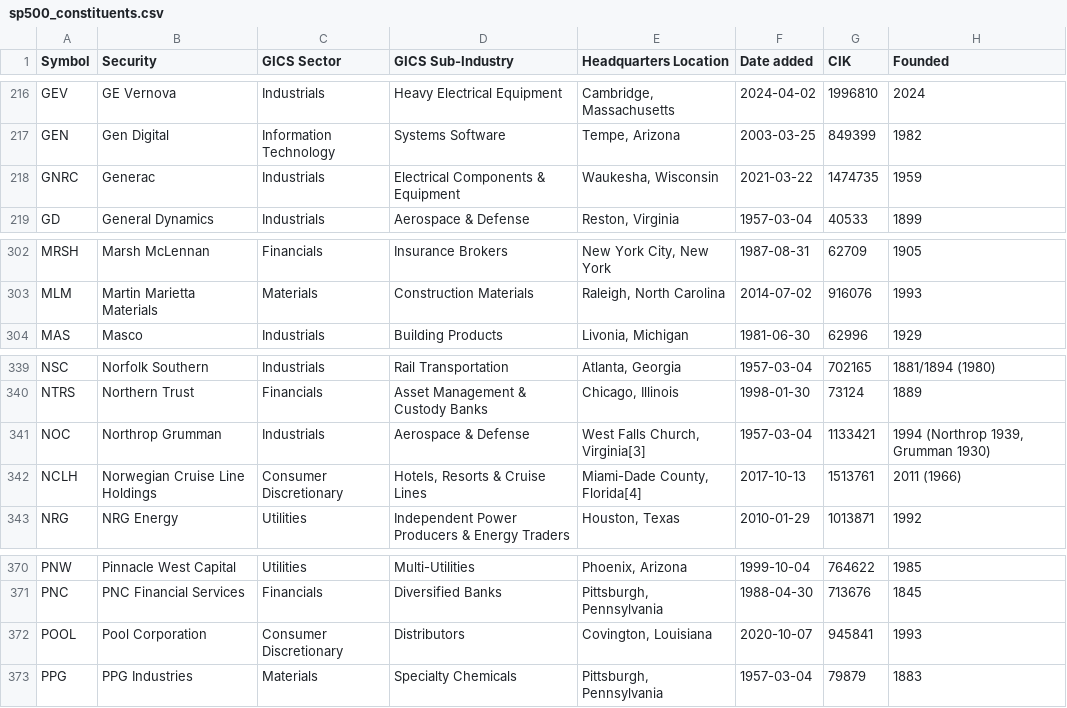
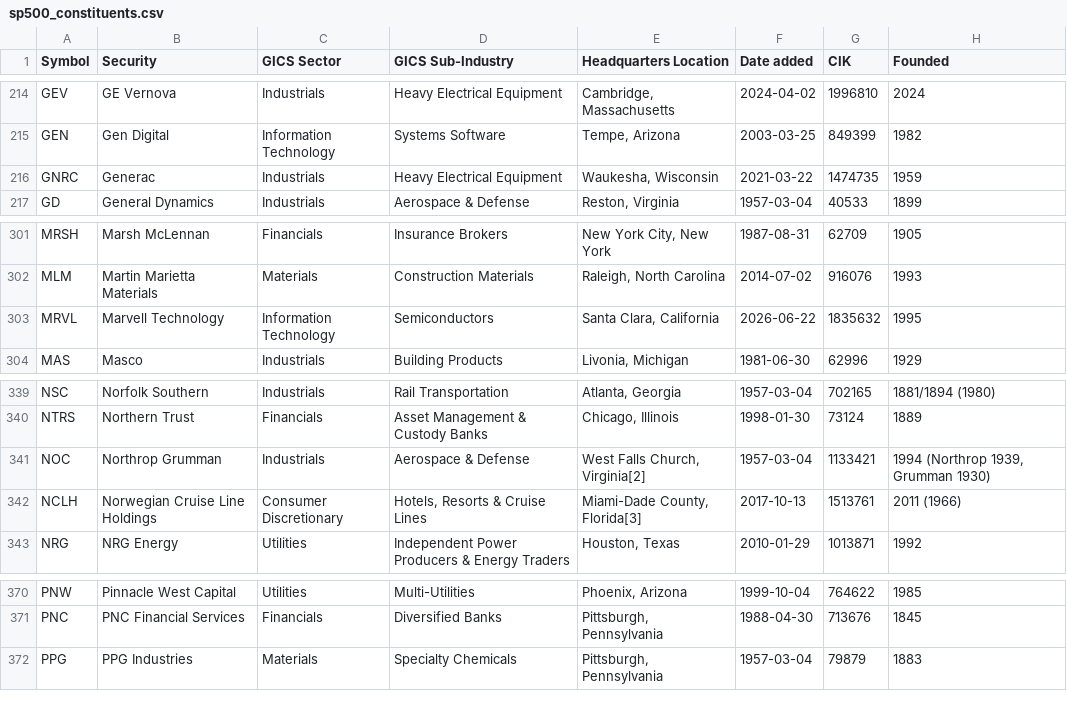
Before and after one commit to AlgoGators/data-ngin, a CSV file: scripts/sp500_constituents.csv, drawn as a sheet; only a part is shown, gaps mark what is left out; the diff covers the shown part only.

```diff
--- a/scripts/sp500_constituents.csv
+++ b/scripts/sp500_constituents.csv
@@ -217,3 +215,3 @@ GEV,GE Vernova,Industrials,Heavy Electrical Equipment,"Cambridge, Massachusetts"
 GEN,Gen Digital,Information Technology,Systems Software,"Tempe, Arizona",2003-03-25,849399,1982
-GNRC,Generac,Industrials,Electrical Components & Equipment,"Waukesha, Wisconsin",2021-03-22,1474735,1959
+GNRC,Generac,Industrials,Heavy Electrical Equipment,"Waukesha, Wisconsin",2021-03-22,1474735,1959
 GD,General Dynamics,Industrials,Aerospace & Defense,"Reston, Virginia",1957-03-04,40533,1899
@@ -303,2 +302,3 @@ MRSH,Marsh McLennan,Financials,Insurance Brokers,"New York City, New York",1987-
 MLM,Martin Marietta Materials,Materials,Construction Materials,"Raleigh, North Carolina",2014-07-02,916076,1993
+MRVL,Marvell Technology,Information Technology,Semiconductors,"Santa Clara, California",2026-06-22,1835632,1995
 MAS,Masco,Industrials,Building Products,"Livonia, Michigan",1981-06-30,62996,1929
@@ -340,4 +340,4 @@ NSC,Norfolk Southern,Industrials,Rail Transportation,"Atlanta, Georgia",1957-03-
 NTRS,Northern Trust,Financials,Asset Management & Custody Banks,"Chicago, Illinois",1998-01-30,73124,1889
-NOC,Northrop Grumman,Industrials,Aerospace & Defense,"West Falls Church, Virginia[3]",1957-03-04,1133421,"1994 (Northrop 1939, Grumman 1930)"
-NCLH,Norwegian Cruise Line Holdings,Consumer Discretionary,"Hotels, Resorts & Cruise Lines","Miami-Dade County, Florida[4]",2017-10-13,1513761,2011 (1966)
+NOC,Northrop Grumman,Industrials,Aerospace & Defense,"West Falls Church, Virginia[2]",1957-03-04,1133421,"1994 (Northrop 1939, Grumman 1930)"
+NCLH,Norwegian Cruise Line Holdings,Consumer Discretionary,"Hotels, Resorts & Cruise Lines","Miami-Dade County, Florida[3]",2017-10-13,1513761,2011 (1966)
 NRG,NRG Energy,Utilities,Independent Power Producers & Energy Traders,"Houston, Texas",2010-01-29,1013871,1992
@@ -371,3 +371,2 @@ PNW,Pinnacle West Capital,Utilities,Multi-Utilities,"Phoenix, Arizona",1999-10-0
 PNC,PNC Financial Services,Financials,Diversified Banks,"Pittsburgh, Pennsylvania",1988-04-30,713676,1845
-POOL,Pool Corporation,Consumer Discretionary,Distributors,"Covington, Louisiana",2020-10-07,945841,1993
 PPG,PPG Industries,Materials,Specialty Chemicals,"Pittsburgh, Pennsylvania",1957-03-04,79879,1883
```
Also changed, not shown: 2 added rows, 3 removed rows and 2 edited cells elsewhere in this file, 8 other files.
